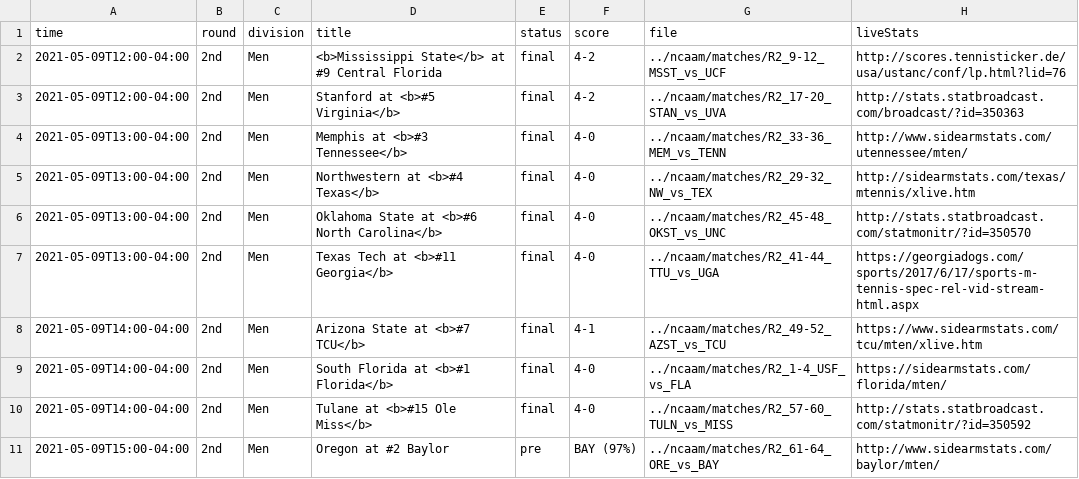
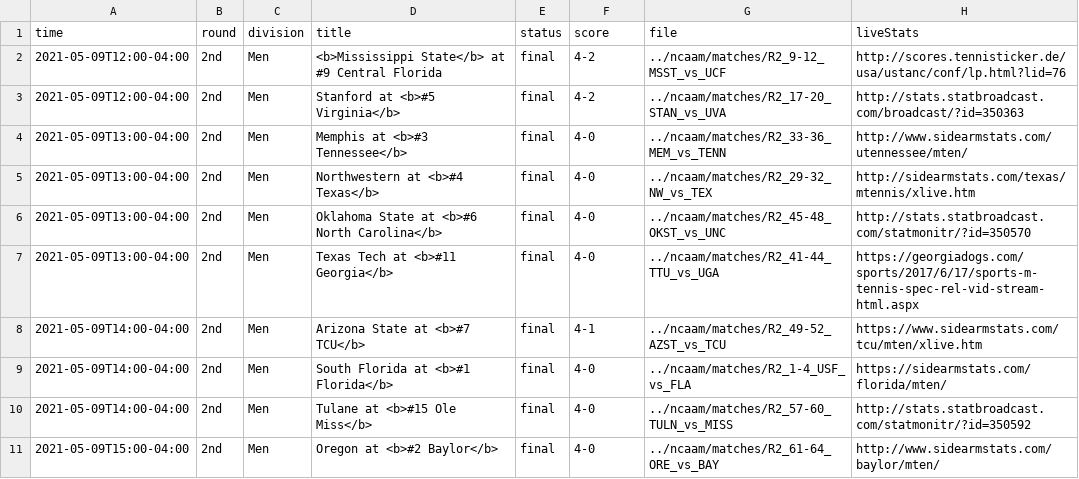
Before and after one commit to slam10s/may-madness, a TSV file: data/2020-21/schedule/05-09.tsv, drawn as a sheet.

```diff
--- a/data/2020-21/schedule/05-09.tsv
+++ b/data/2020-21/schedule/05-09.tsv
@@ -10,2 +10,2 @@ time	round	division	title	status	score	file	liveStats
 2021-05-09T14:00-04:00	2nd         	Men  	Tulane at <b>#15 Ole Miss</b>                     	final	4-0       	../ncaam/matches/R2_57-60_TULN_vs_MISS	http://stats.statbroadcast.com/statmonitr/?id=350592
-2021-05-09T15:00-04:00	2nd         	Men  	Oregon at #2 Baylor                               	pre  	BAY (97%) 	../ncaam/matches/R2_61-64_ORE_vs_BAY	http://www.sidearmstats.com/baylor/mten/
+2021-05-09T15:00-04:00	2nd         	Men  	Oregon at <b>#2 Baylor</b>                        	final	4-0       	../ncaam/matches/R2_61-64_ORE_vs_BAY	http://www.sidearmstats.com/baylor/mten/
```
Also changed, not shown: data/2020-21/ncaam/predictions.tsv, data/2020-21/ncaam/schedule.tsv, 7 other files.
